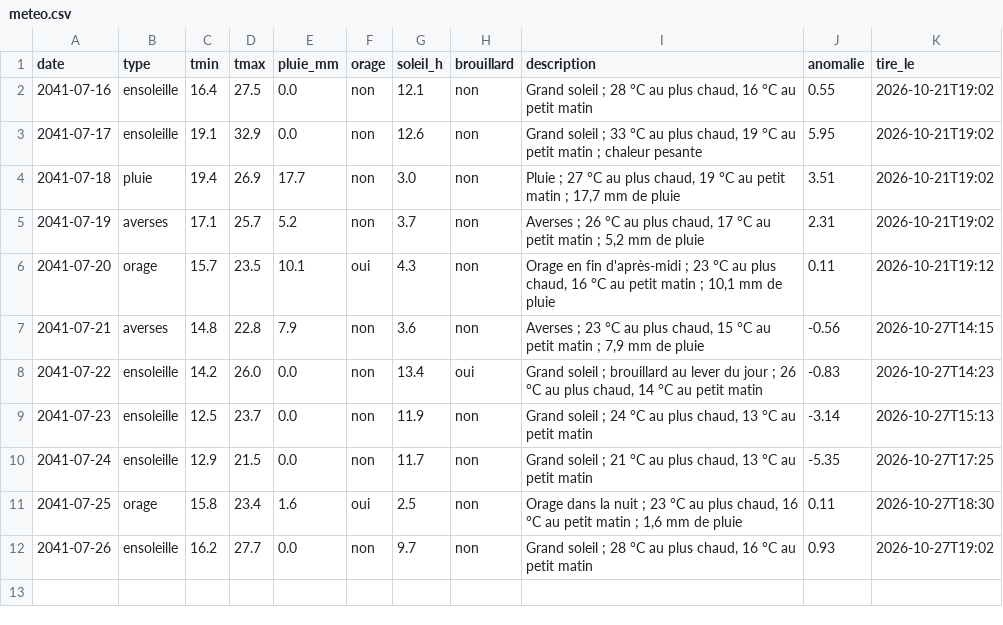
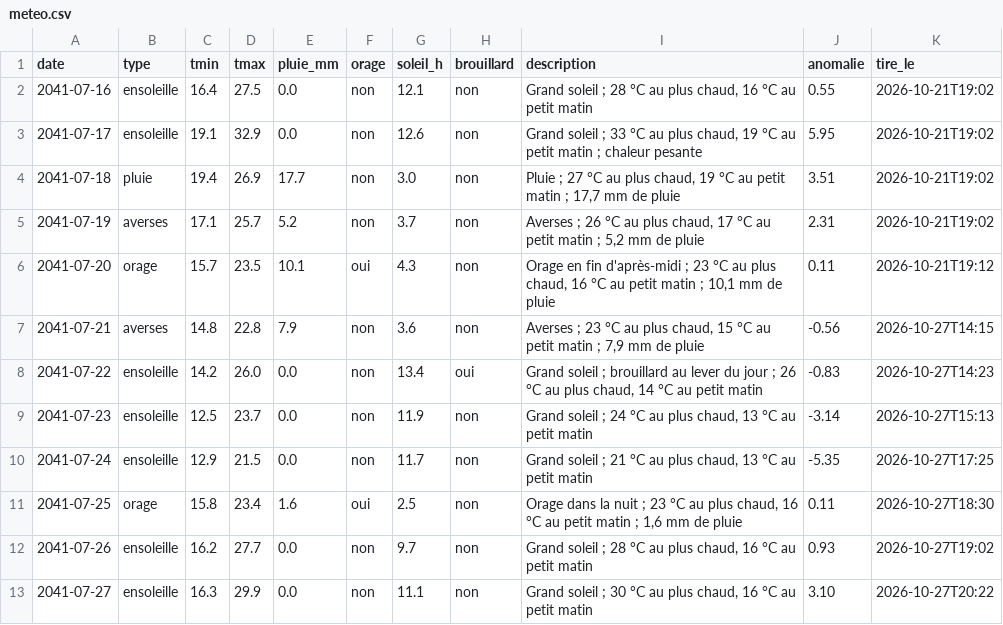
Before and after one commit to ossimiossimiwilliam10-cyber/simulation-william, a CSV file: etat/meteo.csv, drawn as a sheet.

Commit message:
tour n° 44 : mardi 23 juillet 2041 08h00 (23/07/2041 08h00 : réveil à Audun-le-Tiche (grand soleil, 13 °C) ; dossiers de la SAS et du recrutement en attente de retours ce matin.)

```diff
--- a/etat/meteo.csv
+++ b/etat/meteo.csv
@@ -12 +12,2 @@ date;type;tmin;tmax;pluie_mm;orage;soleil_h;brouillard;description;anomalie;tire
 2041-07-26;ensoleille;16.2;27.7;0.0;non;9.7;non;"Grand soleil ; 28 °C au plus chaud, 16 °C au petit matin";0.93;2026-10-27T19:02
+2041-07-27;ensoleille;16.3;29.9;0.0;non;11.1;non;"Grand soleil ; 30 °C au plus chaud, 16 °C au petit matin";3.10;2026-10-27T20:22
```
Also changed, not shown: donnees/ambiances.csv, etat/corps.csv, 14 other files.
